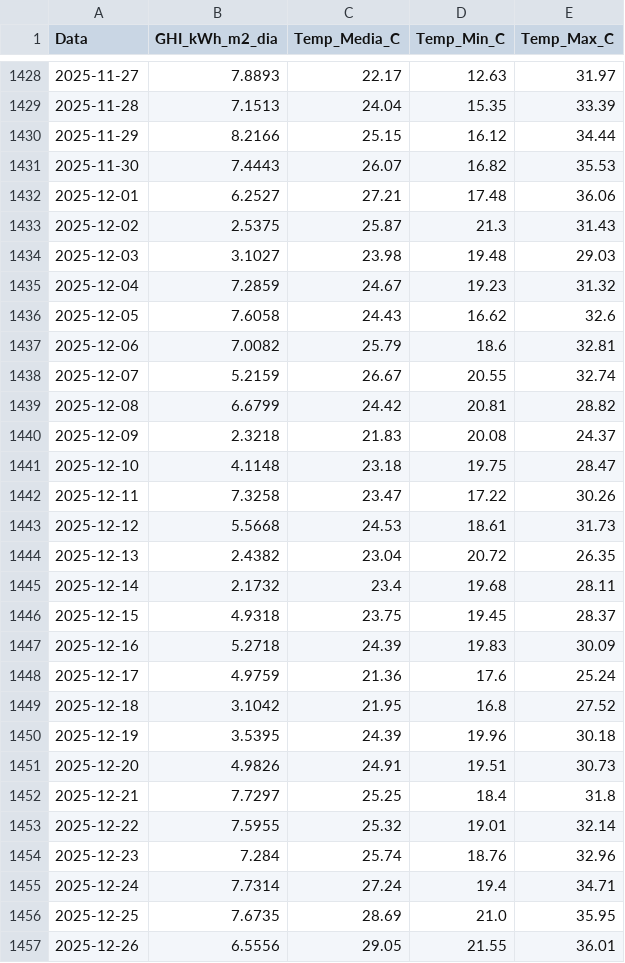
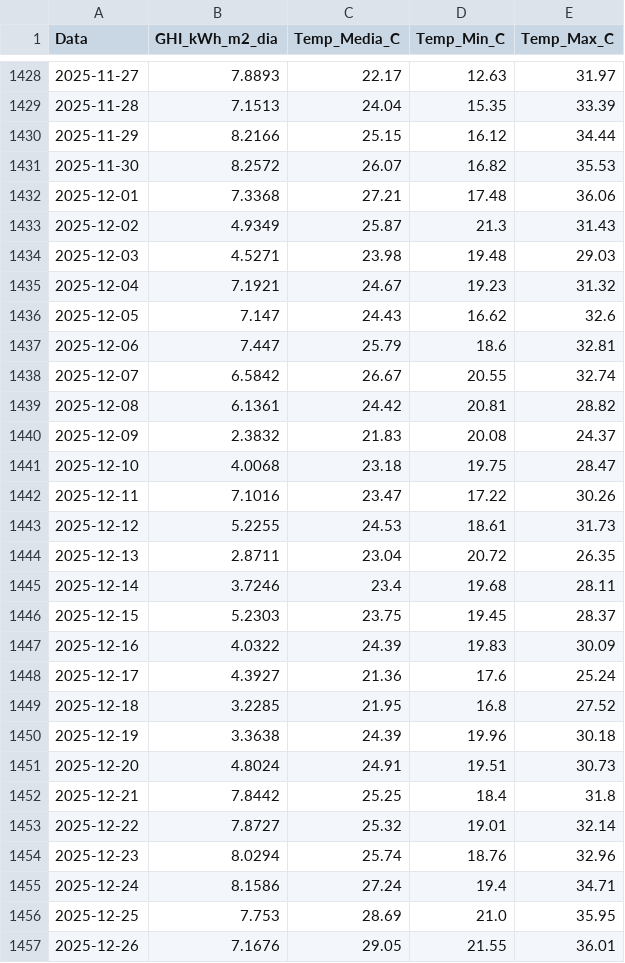
Before and after one commit to EnzoMarquezi/Monitoramento-Irradiancia-SJBV, a CSV file: 1_dados_diarios_NASA.csv, drawn as a sheet; only a part is shown, gaps mark what is left out; the diff covers the shown part only.

```diff
--- a/1_dados_diarios_NASA.csv
+++ b/1_dados_diarios_NASA.csv
@@ -1430,28 +1430,28 @@
 2025-11-29,8.2166,25.15,16.12,34.44
-2025-11-30,7.4443,26.07,16.82,35.53
-2025-12-01,6.2527,27.21,17.48,36.06
-2025-12-02,2.5375,25.87,21.3,31.43
-2025-12-03,3.1027,23.98,19.48,29.03
-2025-12-04,7.2859,24.67,19.23,31.32
-2025-12-05,7.6058,24.43,16.62,32.6
-2025-12-06,7.0082,25.79,18.6,32.81
-2025-12-07,5.2159,26.67,20.55,32.74
-2025-12-08,6.6799,24.42,20.81,28.82
-2025-12-09,2.3218,21.83,20.08,24.37
-2025-12-10,4.1148,23.18,19.75,28.47
-2025-12-11,7.3258,23.47,17.22,30.26
-2025-12-12,5.5668,24.53,18.61,31.73
-2025-12-13,2.4382,23.04,20.72,26.35
-2025-12-14,2.1732,23.4,19.68,28.11
-2025-12-15,4.9318,23.75,19.45,28.37
-2025-12-16,5.2718,24.39,19.83,30.09
-2025-12-17,4.9759,21.36,17.6,25.24
-2025-12-18,3.1042,21.95,16.8,27.52
-2025-12-19,3.5395,24.39,19.96,30.18
-2025-12-20,4.9826,24.91,19.51,30.73
-2025-12-21,7.7297,25.25,18.4,31.8
-2025-12-22,7.5955,25.32,19.01,32.14
-2025-12-23,7.284,25.74,18.76,32.96
-2025-12-24,7.7314,27.24,19.4,34.71
-2025-12-25,7.6735,28.69,21.0,35.95
-2025-12-26,6.5556,29.05,21.55,36.01
+2025-11-30,8.2572,26.07,16.82,35.53
+2025-12-01,7.3368,27.21,17.48,36.06
+2025-12-02,4.9349,25.87,21.3,31.43
+2025-12-03,4.5271,23.98,19.48,29.03
+2025-12-04,7.1921,24.67,19.23,31.32
+2025-12-05,7.147,24.43,16.62,32.6
+2025-12-06,7.447,25.79,18.6,32.81
+2025-12-07,6.5842,26.67,20.55,32.74
+2025-12-08,6.1361,24.42,20.81,28.82
+2025-12-09,2.3832,21.83,20.08,24.37
+2025-12-10,4.0068,23.18,19.75,28.47
+2025-12-11,7.1016,23.47,17.22,30.26
+2025-12-12,5.2255,24.53,18.61,31.73
+2025-12-13,2.8711,23.04,20.72,26.35
+2025-12-14,3.7246,23.4,19.68,28.11
+2025-12-15,5.2303,23.75,19.45,28.37
+2025-12-16,4.0322,24.39,19.83,30.09
+2025-12-17,4.3927,21.36,17.6,25.24
+2025-12-18,3.2285,21.95,16.8,27.52
+2025-12-19,3.3638,24.39,19.96,30.18
+2025-12-20,4.8024,24.91,19.51,30.73
+2025-12-21,7.8442,25.25,18.4,31.8
+2025-12-22,7.8727,25.32,19.01,32.14
+2025-12-23,8.0294,25.74,18.76,32.96
+2025-12-24,8.1586,27.24,19.4,34.71
+2025-12-25,7.753,28.69,21.0,35.95
+2025-12-26,7.1676,29.05,21.55,36.01
```
Also changed, not shown: 2 added rows and 3 edited cells elsewhere in this file, 1 other file.
